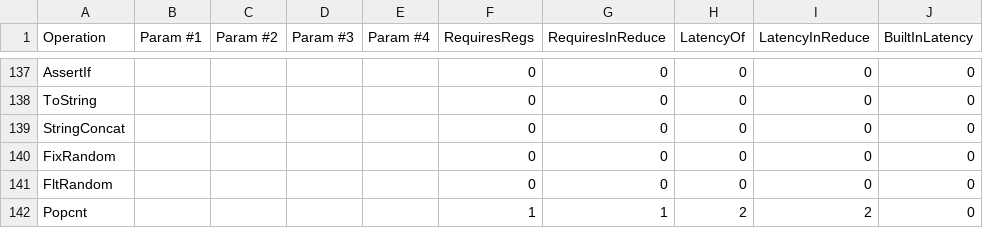
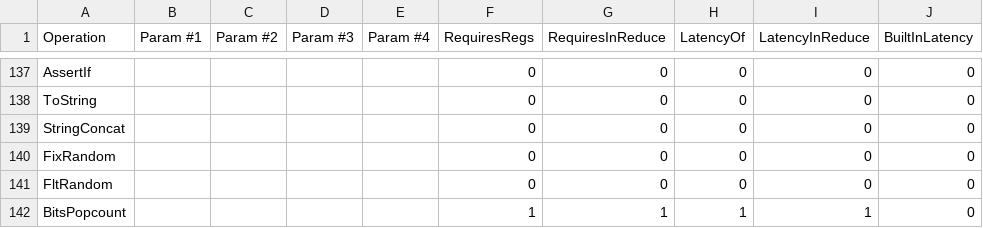
Before and after one commit to stanford-ppl/spatial, a CSV file: resources/models/VCS_Latency.csv, drawn as a sheet; only a part is shown, gaps mark what is left out.

```diff
--- a/resources/models/VCS_Latency.csv
+++ b/resources/models/VCS_Latency.csv
@@ -141,2 +141,2 @@ FixRandom,,,,,0,0,0,0,0,
 FltRandom,,,,,0,0,0,0,0,
-Popcnt,,,,,1,1,2,2,0,
+BitsPopcount,,,,,1,1,1,1,0,
```
Also changed, not shown: resources/models/ZCU_Latency.csv, 2 other files.
